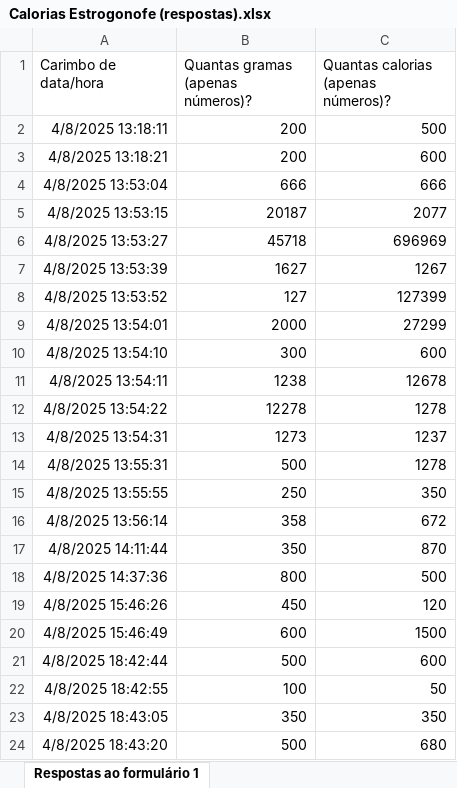
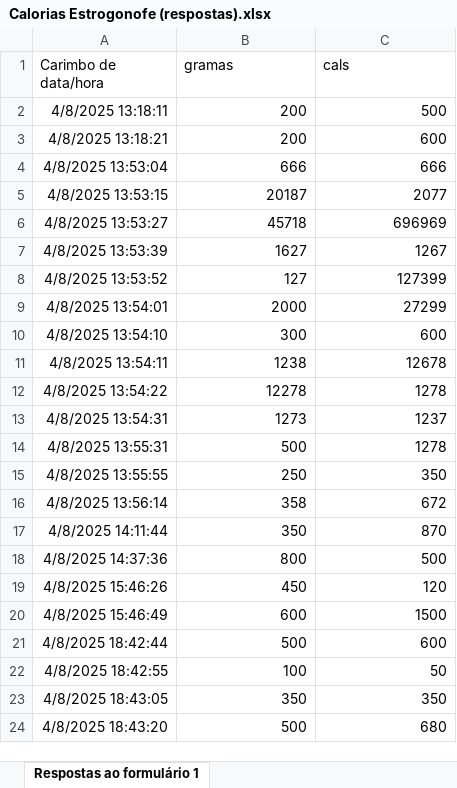
Before and after one commit to gfsilveira/python_ml, an Excel workbook: seminário/streamlit/data/Calorias Estrogonofe (respostas).xlsx, sheet Respostas ao formulário 1, drawn as a sheet; values as stored, in another font and other column widths than the file's, no borders; charts and pictures and table styles not drawn; the diff names each change by its address in the sheet, - before the commit and + after, or states it on an @@ line.

Commit message:
Atualizando dados

```diff
--- a/seminário/streamlit/data/Calorias Estrogonofe (respostas).xlsx (sheet Respostas ao formulário 1)
+++ b/seminário/streamlit/data/Calorias Estrogonofe (respostas).xlsx (sheet Respostas ao formulário 1)
-B1: Quantas gramas (apenas números)?
+B1: gramas
-C1: Quantas calorias (apenas números)?
+C1: cals
```
Also changed, not shown: charts or pictures.
